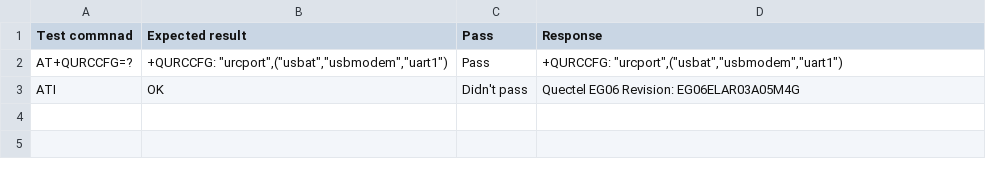
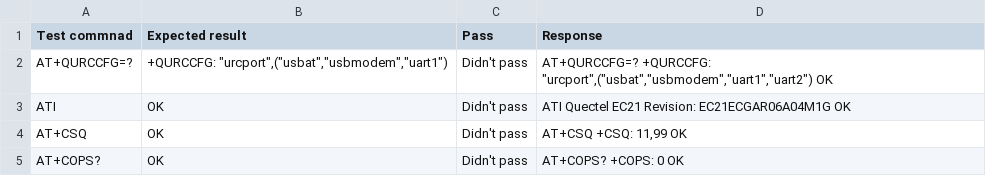
Before and after one commit to karolissas/testingAT, a CSV file: naujas.csv, drawn as a sheet.

```diff
--- a/naujas.csv
+++ b/naujas.csv
@@ -1,3 +1,5 @@
 Test commnad; Expected result; Pass; Response
-AT+QURCCFG=?;+QURCCFG: "urcport",("usbat","usbmodem","uart1");Pass;+QURCCFG: "urcport",("usbat","usbmodem","uart1")
-ATI;OK;Didn't pass;Quectel EG06 Revision: EG06ELAR03A05M4G
+AT+QURCCFG=?;+QURCCFG: "urcport",("usbat","usbmodem","uart1");Didn't pass;AT+QURCCFG=? +QURCCFG: "urcport",("usbat","usbmodem","uart1","uart2") OK
+ATI;OK;Didn't pass;ATI Quectel EC21 Revision: EC21ECGAR06A04M1G OK
+AT+CSQ;OK;Didn't pass;AT+CSQ +CSQ: 11,99 OK
+AT+COPS?;OK;Didn't pass;AT+COPS? +COPS: 0 OK
```
Also changed, not shown: 7 other files.
